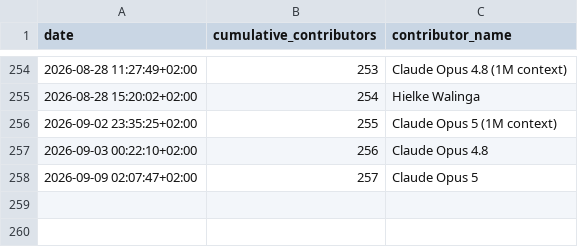
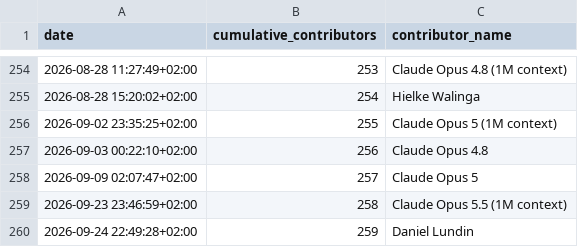
Before and after one commit to MultiQC/stats, a CSV file: data/contributors_over_time.csv, drawn as a sheet; only a part is shown, gaps mark what is left out; the diff names each change by its address in the sheet, - before the commit and + after, or states it on an @@ line.

```diff
--- a/data/contributors_over_time.csv
+++ b/data/contributors_over_time.csv
+row 259: 2026-09-23 23:46:59+02:00 | 258 | Claude Opus 5.5 (1M context)
+row 260: 2026-09-24 22:49:28+02:00 | 259 | Daniel Lundin
```
Also changed, not shown: data/issues_created_over_time.csv, data/issues_open_over_time.csv, 21 other files.
